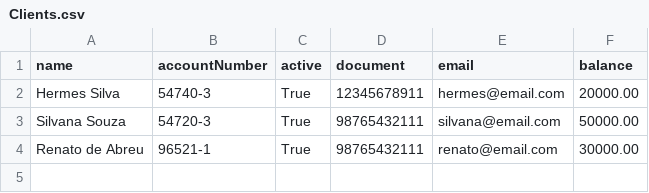
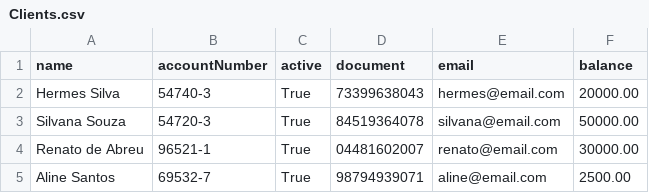
Before and after one commit to CarolineMano/ada-credit, a CSV file: AdaCredit/Database/Clients.csv, drawn as a sheet.

```diff
--- a/AdaCredit/Database/Clients.csv
+++ b/AdaCredit/Database/Clients.csv
@@ -1,4 +1,5 @@
 name,accountNumber,active,document,email,balance
-Hermes Silva,54740-3,True,12345678911,hermes@email.com,20000.00
-Silvana Souza,54720-3,True,98765432111,silvana@email.com,50000.00
-Renato de Abreu,96521-1,True,98765432111,renato@email.com,30000.00
+Hermes Silva,54740-3,True,73399638043,hermes@email.com,20000.00
+Silvana Souza,54720-3,True,84519364078,silvana@email.com,50000.00
+Renato de Abreu,96521-1,True,04481602007,renato@email.com,30000.00
+Aline Santos,69532-7,True,98794939071,aline@email.com,2500.00
```
Also changed, not shown: 2 other files.
